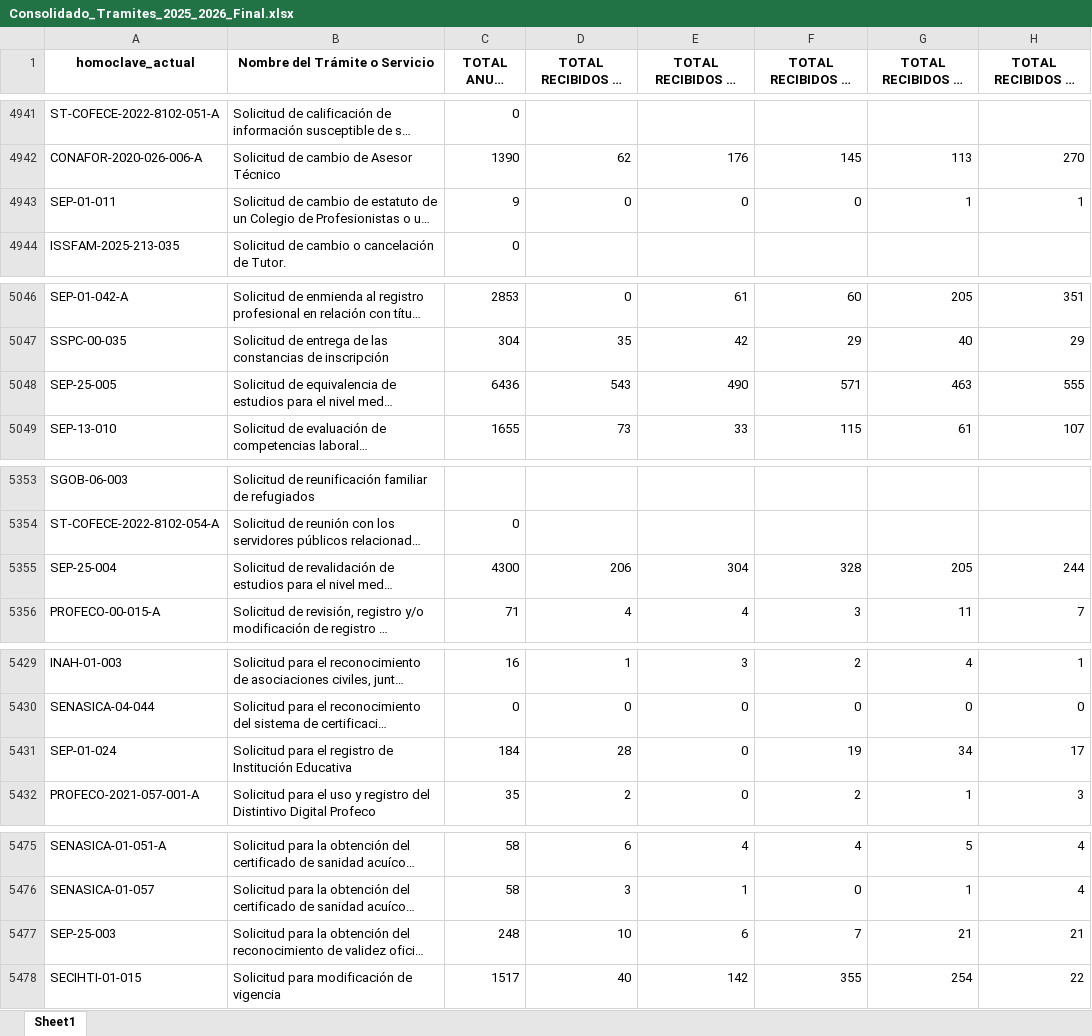
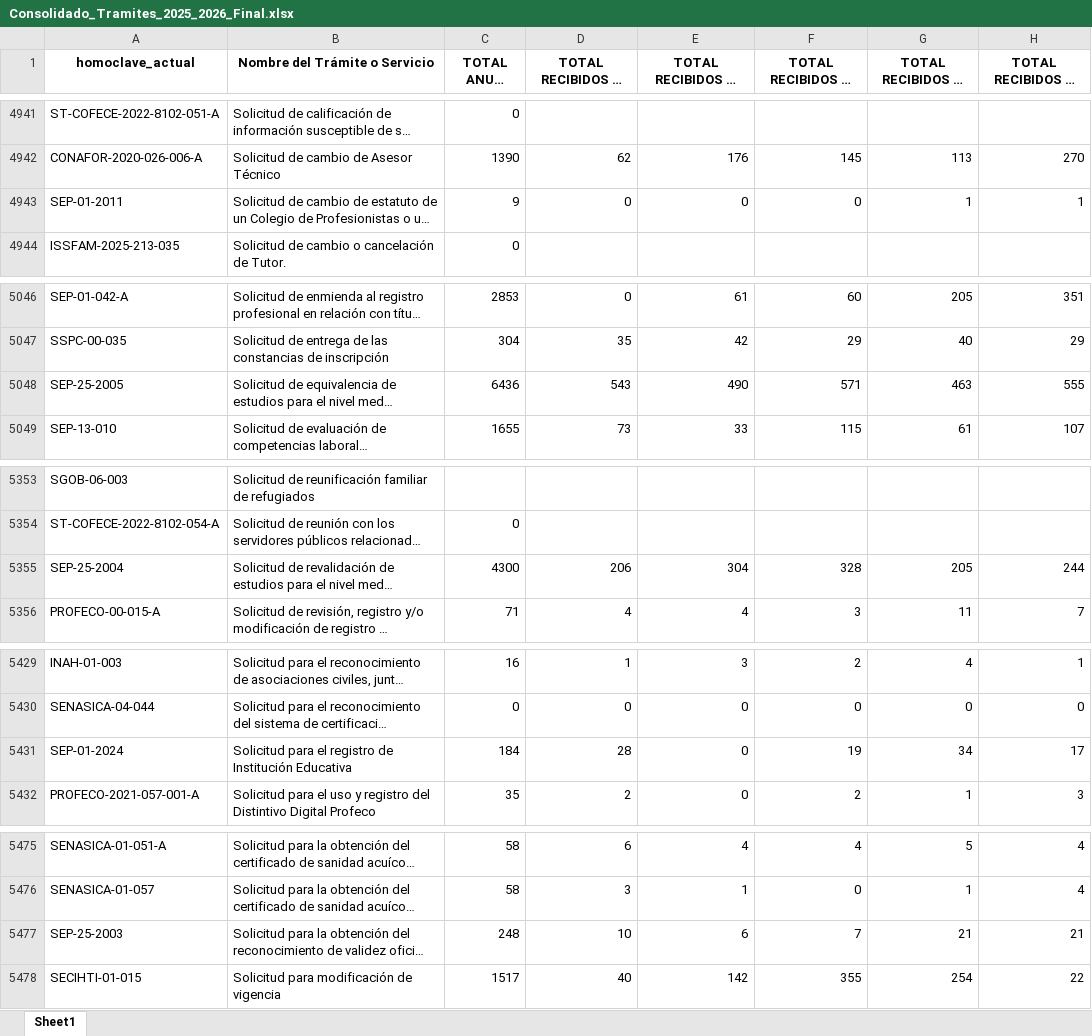
Before and after one commit to harodriguez27/tablero-digatlizaci-n, an Excel workbook: Consolidado_Tramites_2025_2026_Final.xlsx, sheet Sheet1, drawn as a sheet; only a part is shown, gaps mark what is left out; long unchanged cells end in …; values as stored, in another font and other column widths than the file's, no borders; the diff covers the shown part only; the diff names each change by its address in the sheet, - before the commit and + after, or states it on an @@ line.

```diff
--- a/Consolidado_Tramites_2025_2026_Final.xlsx (sheet Sheet1)
+++ b/Consolidado_Tramites_2025_2026_Final.xlsx (sheet Sheet1)
-A4943 (homoclave_actual): SEP-01-011
+A4943 (homoclave_actual): SEP-01-2011
-A5048 (homoclave_actual): SEP-25-005
+A5048 (homoclave_actual): SEP-25-2005
-A5355 (homoclave_actual): SEP-25-004
+A5355 (homoclave_actual): SEP-25-2004
-A5431 (homoclave_actual): SEP-01-024
+A5431 (homoclave_actual): SEP-01-2024
-A5477 (homoclave_actual): SEP-25-003
+A5477 (homoclave_actual): SEP-25-2003
```
Also changed, not shown: 10 edited cells elsewhere in this sheet.
